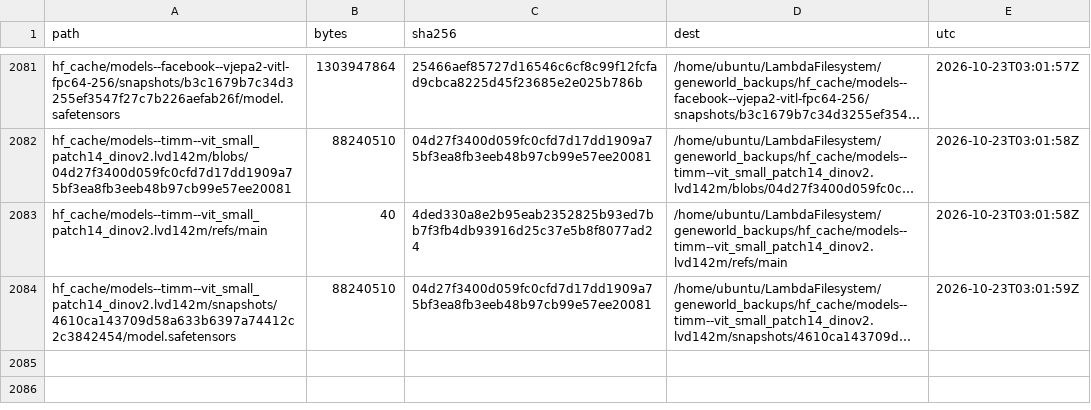
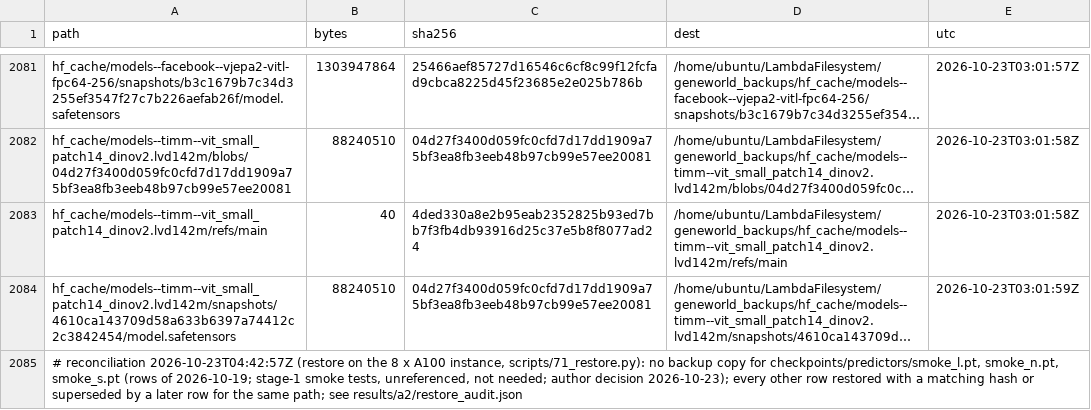
Before and after one commit to rafidquadir-eng/GeneWorld, a TSV file: reports/BACKUP_LEDGER.tsv, drawn as a sheet; only a part is shown, gaps mark what is left out; long unchanged cells end in …; the diff names each change by its address in the sheet, - before the commit and + after, or states it on an @@ line.

```diff
--- a/reports/BACKUP_LEDGER.tsv
+++ b/reports/BACKUP_LEDGER.tsv
+row 2085: # reconciliation 2026-10-23T04:42:57Z (restore on the 8 x A100 instance, scripts/71_restore.py): no backup copy for checkpoints/predictors/smoke_l.pt, smoke_n.pt, smoke_s.pt (rows of 2026-10-19; stage-1 smoke tests, unreferenced, not needed; author decision 2026-10-23); every other row restored with a matching hash or superseded by a later row for the same path; see results/a2/restore_audit.json
```
Also changed, not shown: 3 other files.
